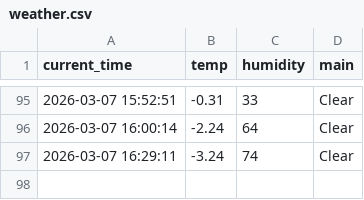
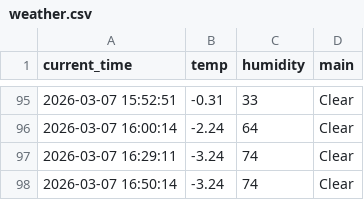
Before and after one commit to wmh7539/weather_5min, a CSV file: weather.csv, drawn as a sheet; only a part is shown, gaps mark what is left out.

```diff
--- a/weather.csv
+++ b/weather.csv
@@ -97 +97,2 @@ current_time,temp,humidity,main
 2026-03-07 16:29:11,-3.24,74,Clear
+2026-03-07 16:50:14,-3.24,74,Clear
```
